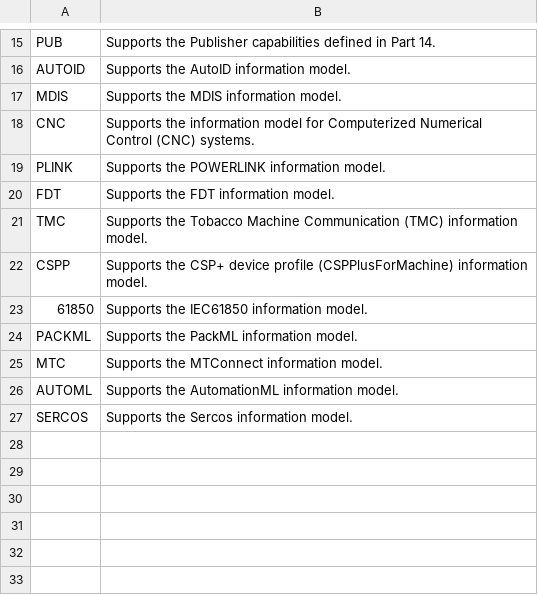
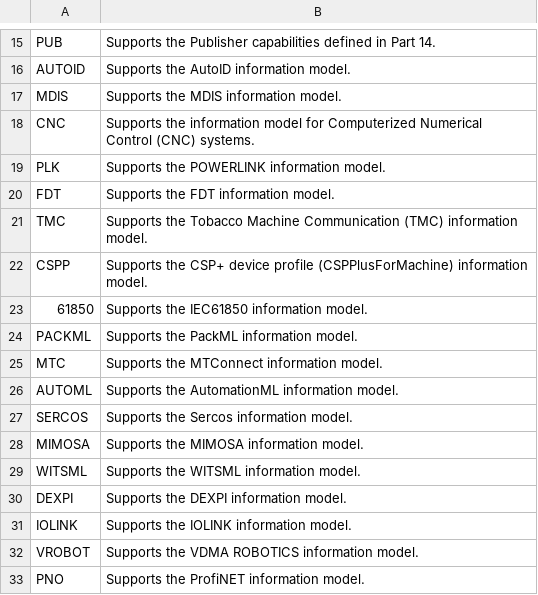
Before and after one commit to OPCFoundation/UA-ModelCompiler, a CSV file: Core/Schema/ServerCapabilities.csv, drawn as a sheet; only a part is shown, gaps mark what is left out.

```diff
--- a/Core/Schema/ServerCapabilities.csv
+++ b/Core/Schema/ServerCapabilities.csv
@@ -18,3 +18,3 @@ MDIS,Supports the MDIS information model.
 CNC,Supports the information model for Computerized Numerical Control (CNC) systems.
-PLINK,Supports the POWERLINK information model.
+PLK,Supports the POWERLINK information model.
 FDT,Supports the FDT information model.
@@ -27 +27,7 @@ AUTOML,Supports the AutomationML information model.
 SERCOS,Supports the Sercos information model.
+MIMOSA,Supports the MIMOSA information model.
+WITSML,Supports the WITSML information model.
+DEXPI,Supports the DEXPI information model.
+IOLINK,Supports the IOLINK information model.
+VROBOT,Supports the VDMA ROBOTICS information model.
+PNO,Supports the ProfiNET information model.
```
Also changed, not shown: 1 other file.
